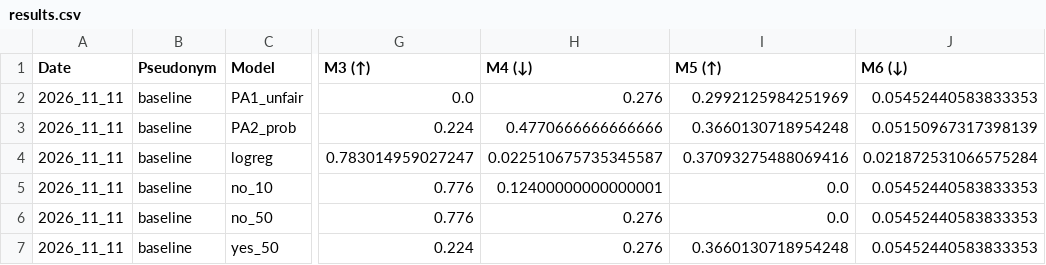
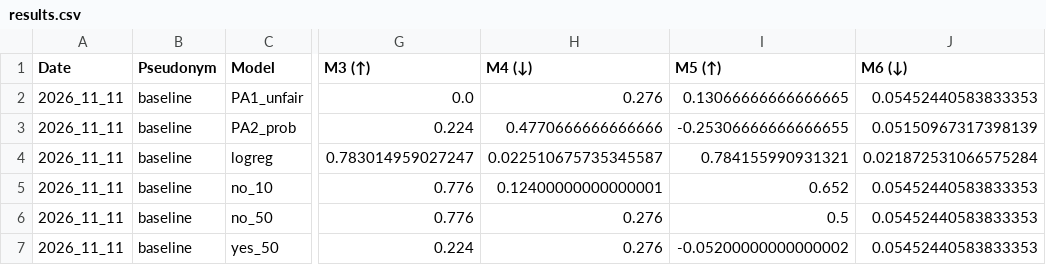
Before and after one commit to cs396f26/leaderboard-hw2, a CSV file: results.csv, drawn as a sheet; only a part is shown, gaps mark what is left out; the diff names each change by its address in the sheet, - before the commit and + after, or states it on an @@ line.

```diff
--- a/results.csv
+++ b/results.csv
-I2 (M5 (↑)): 0.2992125984251969
+I2 (M5 (↑)): 0.13066666666666665
-I3 (M5 (↑)): 0.3660130718954248
+I3 (M5 (↑)): -0.25306666666666655
-I4 (M5 (↑)): 0.37093275488069416
+I4 (M5 (↑)): 0.784155990931321
-I5 (M5 (↑)): 0.0
+I5 (M5 (↑)): 0.652
-I6 (M5 (↑)): 0.0
+I6 (M5 (↑)): 0.5
-I7 (M5 (↑)): 0.3660130718954248
+I7 (M5 (↑)): -0.05200000000000002
```
Also changed, not shown: 1 other file.
